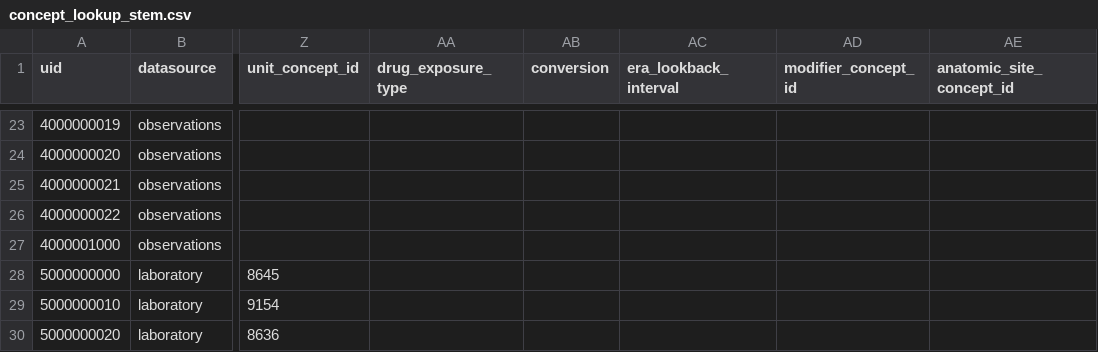
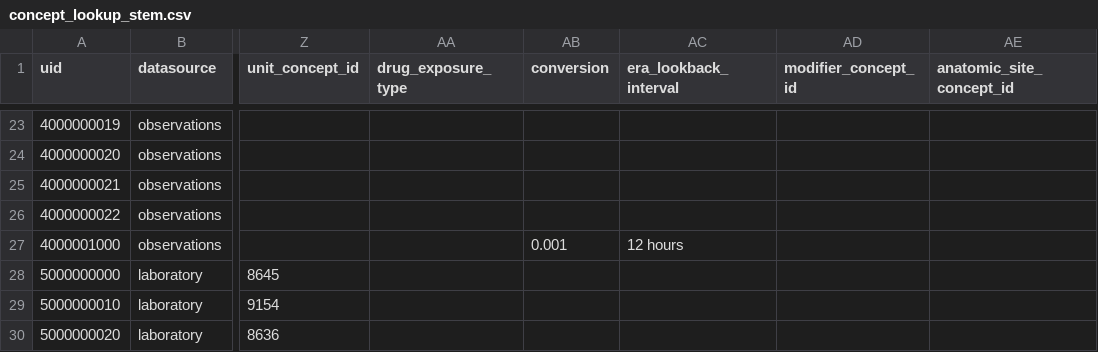
Before and after one commit to INCEPTdk/omop_etl, a CSV file: etl/csv/concept_lookup_stem.csv, drawn as a sheet; only a part is shown, gaps mark what is left out; the diff names each change by its address in the sheet, - before the commit and + after, or states it on an @@ line.

Commit message:
finish ringer lactate semantic mapping

```diff
--- a/etl/csv/concept_lookup_stem.csv
+++ b/etl/csv/concept_lookup_stem.csv
-AB27 (conversion): (empty)
+AB27 (conversion): 0.001
-AC27 (era_lookback_interval): (empty)
+AC27 (era_lookback_interval): 12 hours
```
